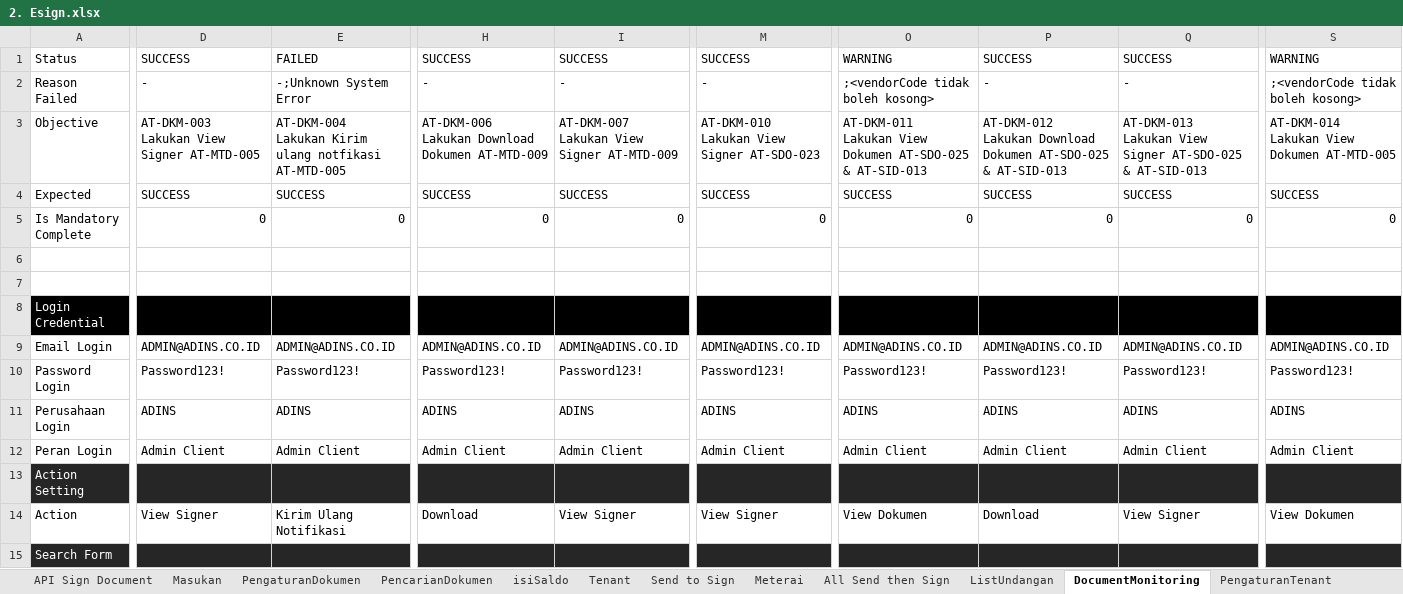
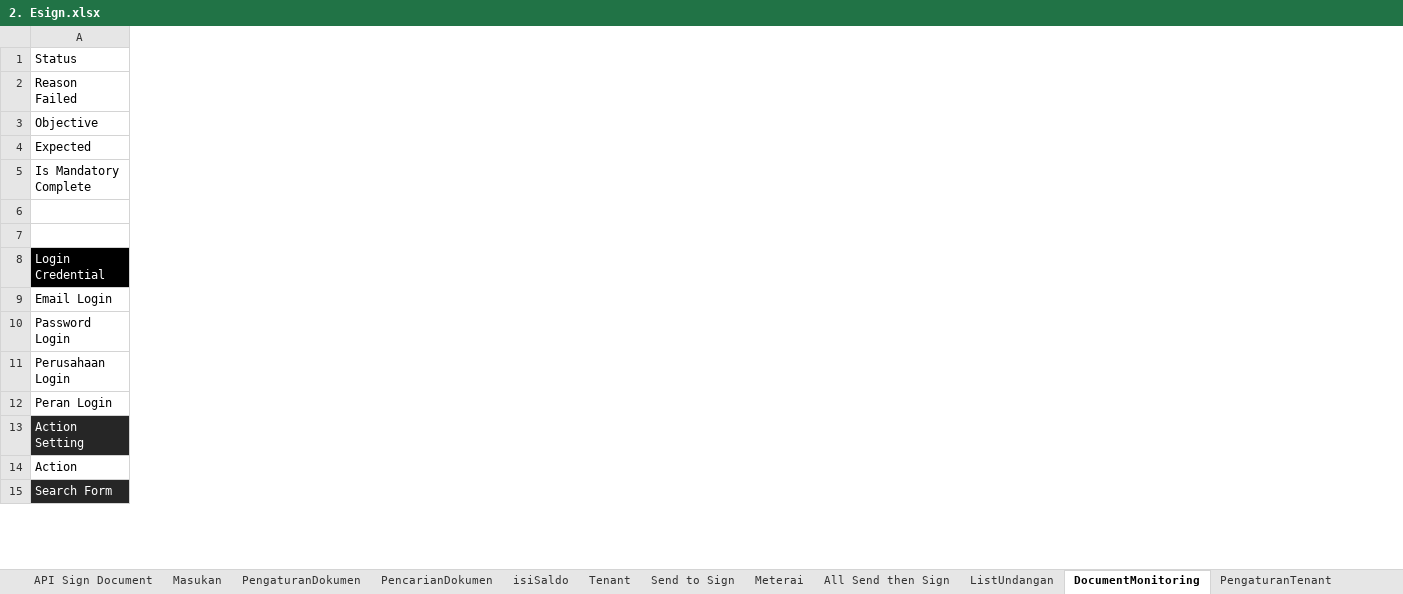
Before and after one commit to qcadins/ATeSign, an Excel workbook: Excel/2. Esign.xlsx, sheet DocumentMonitoring, drawn as a sheet; only a part is shown, gaps mark what is left out; values as stored, in another font and other column widths than the file's, no borders; conditional formats not drawn; removed rows and columns are numbered as before the commit, all else as after; ↵ is a line break in a cell; the diff covers the shown part only; the diff names each change by its address in the sheet, - before the commit and + after, or states it on an @@ line.

```diff
--- a/Excel/2. Esign.xlsx (sheet DocumentMonitoring)
+++ b/Excel/2. Esign.xlsx (sheet DocumentMonitoring)
-column D, rows 1-14: SUCCESS | - | AT-DKM-003 ↵ Lakukan View Signer AT-MTD-005 | SUCCESS | 0 |  |  |  | ADMIN@ADINS.CO.ID | Password123! | ADINS | Admin Client |  | View Signer
-column E, rows 1-14: FAILED | -;Unknown System Error | AT-DKM-004 ↵ Lakukan Kirim ulang notfikasi AT-MTD-005 | SUCCESS | 0 |  |  |  | ADMIN@ADINS.CO.ID | Password123! | ADINS | Admin Client |  | Kirim Ulang Notifikasi
-column H, rows 1-14: SUCCESS | - | AT-DKM-006 ↵ Lakukan Download Dokumen AT-MTD-009 | SUCCESS | 0 |  |  |  | ADMIN@ADINS.CO.ID | Password123! | ADINS | Admin Client |  | Download
-column I, rows 1-14: SUCCESS | - | AT-DKM-007 ↵ Lakukan View Signer AT-MTD-009 | SUCCESS | 0 |  |  |  | ADMIN@ADINS.CO.ID | Password123! | ADINS | Admin Client |  | View Signer
-column M, rows 1-14: SUCCESS | - | AT-DKM-010 ↵ Lakukan View Signer AT-SDO-023 | SUCCESS | 0 |  |  |  | ADMIN@ADINS.CO.ID | Password123! | ADINS | Admin Client |  | View Signer
-column O, rows 1-14: WARNING | ;<vendorCode tidak boleh kosong> | AT-DKM-011 ↵ Lakukan View Dokumen AT-SDO-025 & AT-SID-013 | SUCCESS | 0 |  |  |  | ADMIN@ADINS.CO.ID | Password123! | ADINS | Admin Client |  | View Dokumen
-column P, rows 1-14: SUCCESS | - | AT-DKM-012 ↵ Lakukan Download Dokumen AT-SDO-025 & AT-SID-013 | SUCCESS | 0 |  |  |  | ADMIN@ADINS.CO.ID | Password123! | ADINS | Admin Client |  | Download
-column Q, rows 1-14: SUCCESS | - | AT-DKM-013 ↵ Lakukan View Signer AT-SDO-025 & AT-SID-013 | SUCCESS | 0 |  |  |  | ADMIN@ADINS.CO.ID | Password123! | ADINS | Admin Client |  | View Signer
-column S, rows 1-14: WARNING | ;<vendorCode tidak boleh kosong> | AT-DKM-014 ↵ Lakukan View Dokumen AT-MTD-005 | SUCCESS | 0 |  |  |  | ADMIN@ADINS.CO.ID | Password123! | ADINS | Admin Client |  | View Dokumen
```
Also changed, not shown: 30 added rows, 1 removed row, 63 removed columns and 54 edited cells elsewhere in this sheet, sheet Main, sheet Manual Sign, sheet BuatUndangan, sheet API Generate Inv Link, sheet PengaturanDokumen, sheet Tenant, 26 more sheets, other sheet tabs, formulas that keep their value, Excel/2.1 Esign - Full API Services.xlsx.
